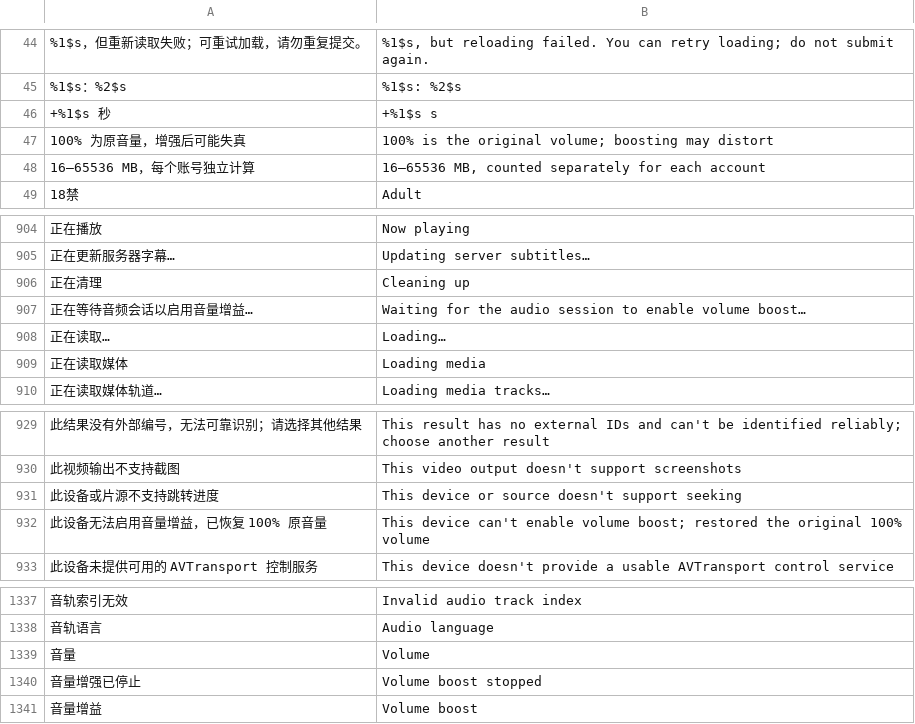
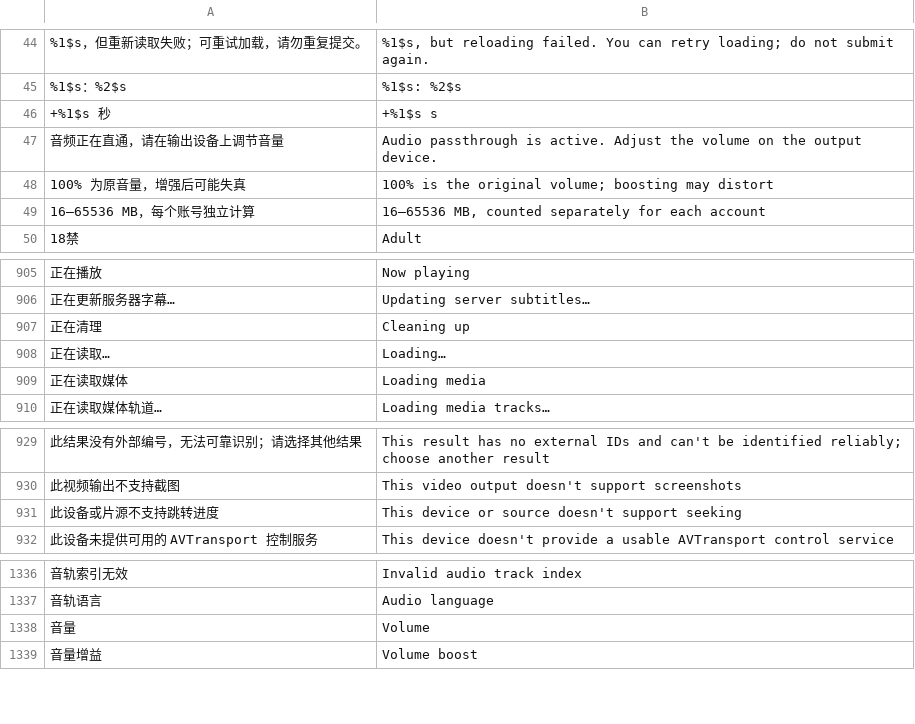
Before and after one commit to li88iioo/Pathfin, a TSV file: android/app/src/main/resources/i18n/en.tsv, drawn as a sheet; only a part is shown, gaps mark what is left out; removed rows and columns are numbered as before the commit, all else as after; the diff names each change by its address in the sheet, - before the commit and + after, or states it on an @@ line.

Commit message:
fix(playback): downmix speaker audio and apply gain before output
Mix multichannel PCM for the built-in speakers and limit peaks before writing to AudioTrack. Preserve receiver passthrough and verify the amplified samples on device.

```diff
--- a/android/app/src/main/resources/i18n/en.tsv
+++ b/android/app/src/main/resources/i18n/en.tsv
+row 47: 音频正在直通，请在输出设备上调节音量 | Audio passthrough is active. Adjust the volume on the output device.
-row 907: 正在等待音频会话以启用音量增益… | Waiting for the audio session to enable volume boost…
-row 932: 此设备无法启用音量增益，已恢复 100% 原音量 | This device can't enable volume boost; restored the original 100% volume
-row 1340: 音量增强已停止 | Volume boost stopped
```
Also changed, not shown: 11 other files.
